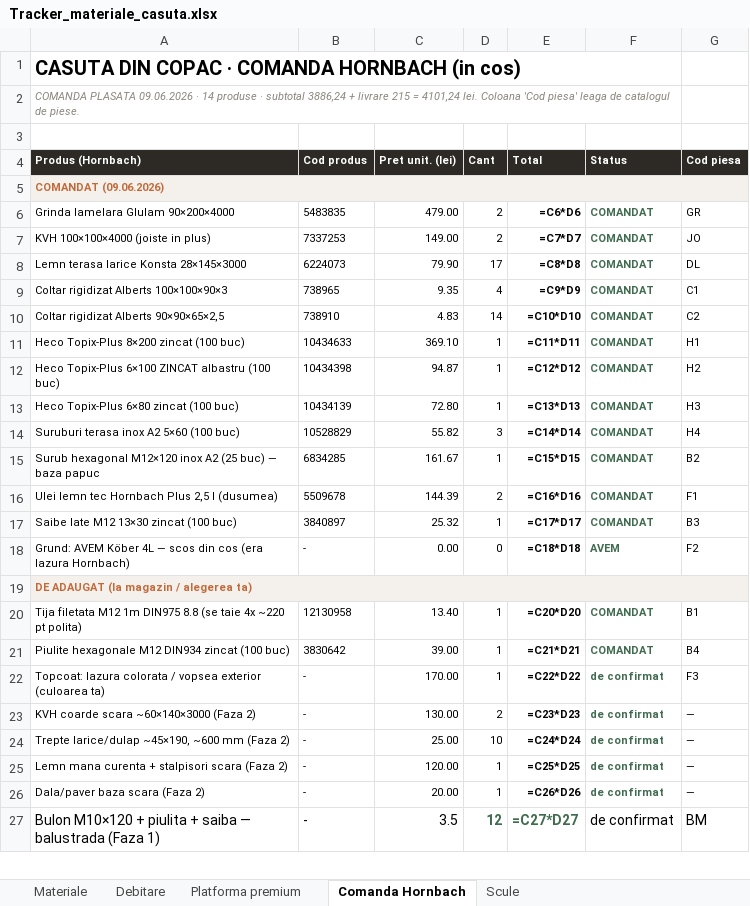
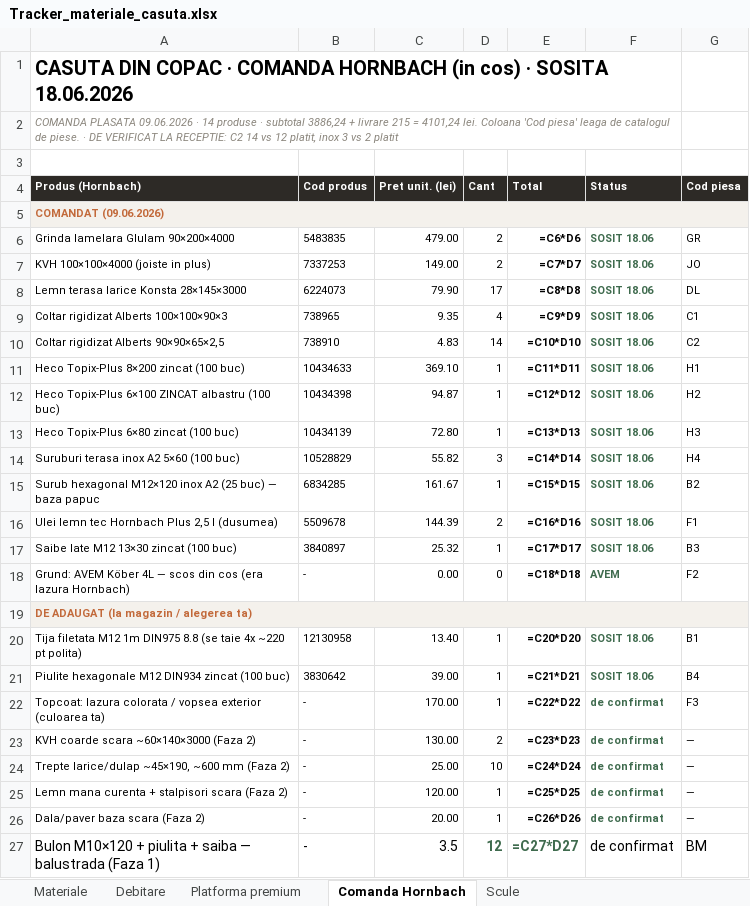
Before and after one commit to VladHati/casuta-din-copac, an Excel workbook: Tracker_materiale_casuta.xlsx, sheet Comanda Hornbach, drawn as a sheet; only a part is shown; values as stored, in another font and other column widths than the file's, no borders; formulas without a stored value are shown as written; the diff names each change by its address in the sheet, - before the commit and + after, or states it on an @@ line.

```diff
--- a/Tracker_materiale_casuta.xlsx (sheet Comanda Hornbach)
+++ b/Tracker_materiale_casuta.xlsx (sheet Comanda Hornbach)
-A1 (Produs (Hornbach)): …(in cos)
+A1 (Produs (Hornbach)): …(in cos) · SOSITA 18.06.2026
-A2 (Produs (Hornbach)): …de piese.
+A2 (Produs (Hornbach)): …de piese. · DE VERIFICAT LA RECEPTIE: C2 14 vs 12 platit, inox 3 vs 2 platit
-F6:F17 (Status): COMANDAT
+F6:F17 (Status): SOSIT 18.06
-F20:F21 (Status): COMANDAT
+F20:F21 (Status): SOSIT 18.06
```
Also changed, not shown: sheet Platforma premium, sheet Materiale, sheet Debitare, 8 other files.
